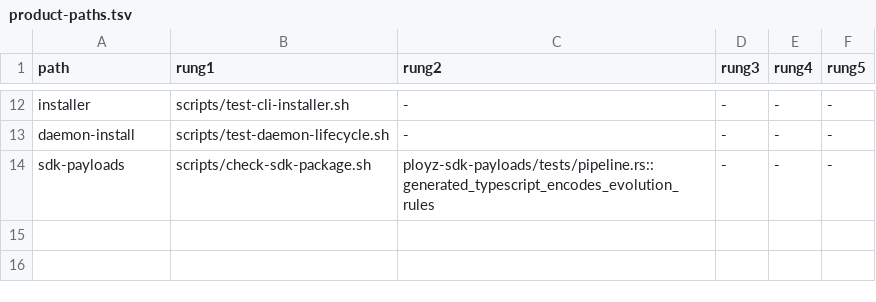
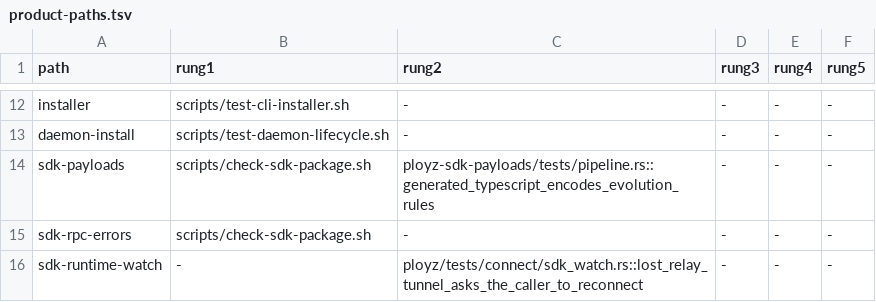
Before and after one commit to getployz/ployz2, a TSV file: evidence/product-paths.tsv, drawn as a sheet; only a part is shown, gaps mark what is left out.

```diff
--- a/evidence/product-paths.tsv
+++ b/evidence/product-paths.tsv
@@ -14 +14,3 @@ daemon-install	scripts/test-daemon-lifecycle.sh	-	-	-	-
 sdk-payloads	scripts/check-sdk-package.sh	ployz-sdk-payloads/tests/pipeline.rs::generated_typescript_encodes_evolution_rules	-	-	-
+sdk-rpc-errors	scripts/check-sdk-package.sh	-	-	-	-
+sdk-runtime-watch	-	ployz/tests/connect/sdk_watch.rs::lost_relay_tunnel_asks_the_caller_to_reconnect	-	-	-
```
Also changed, not shown: 19 other files.
